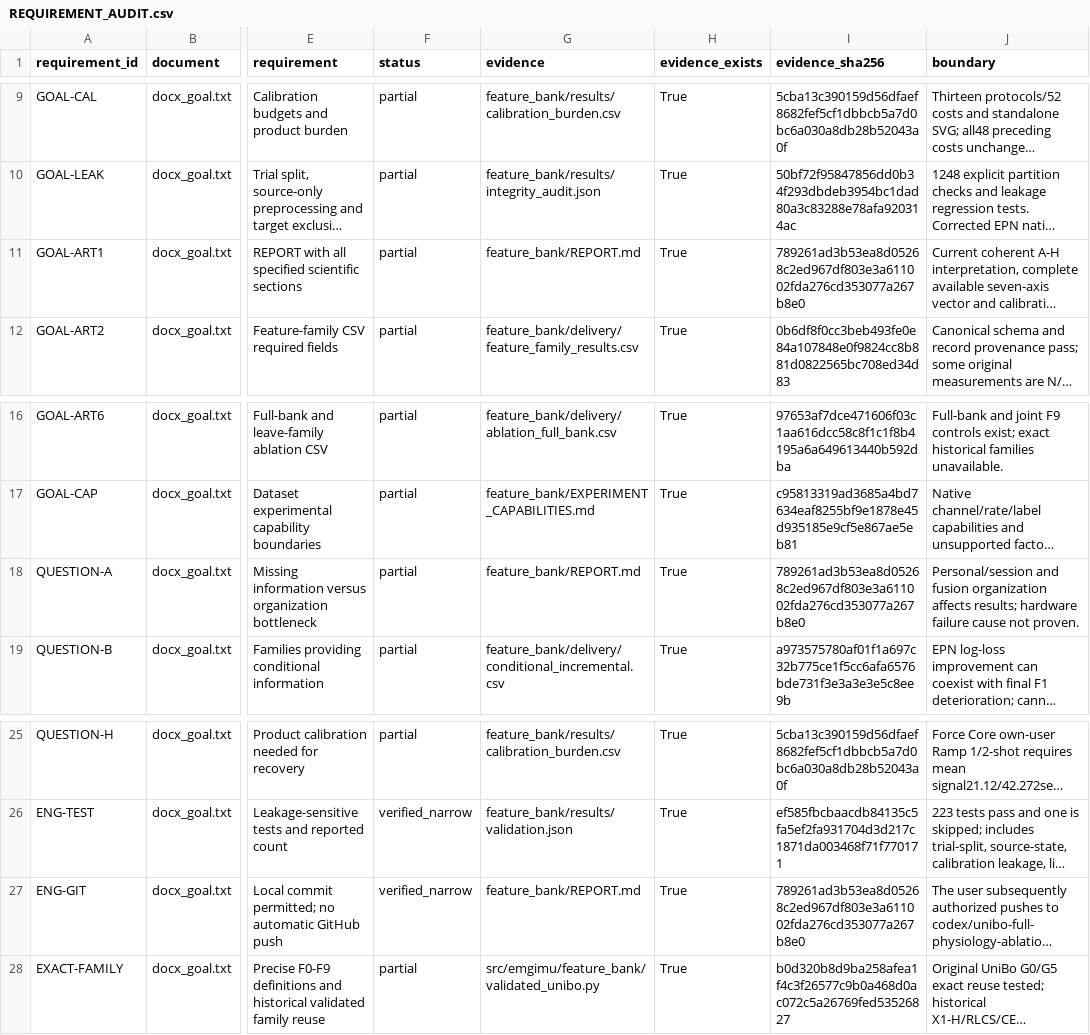
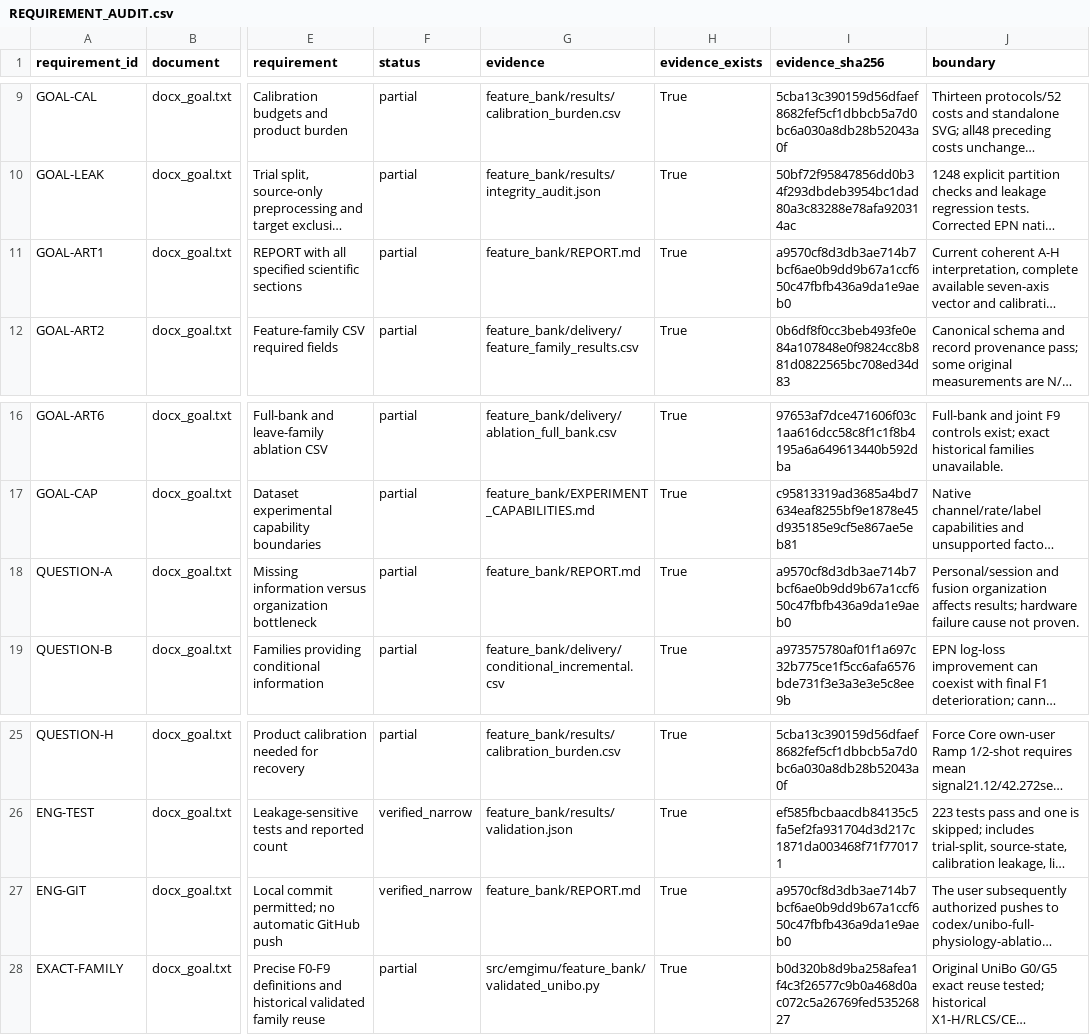
Before and after one commit to boyandong/emg-imu-human-in-the-loop, a CSV file: emgimu_classifier/feature_bank/REQUIREMENT_AUDIT.csv, drawn as a sheet; only a part is shown, gaps mark what is left out; long unchanged cells end in …; the diff names each change by its address in the sheet, - before the commit and + after, or states it on an @@ line.

```diff
--- a/emgimu_classifier/feature_bank/REQUIREMENT_AUDIT.csv
+++ b/emgimu_classifier/feature_bank/REQUIREMENT_AUDIT.csv
-I11 (evidence_sha256): 789261ad3b53ea8d05268c2ed967df803e3a611002fda276cd353077a267b8e0
+I11 (evidence_sha256): a9570cf8d3db3ae714b7bcf6ae0b9dd9b67a1ccf650c47fbfb436a9da1e9aeb0
-I18 (evidence_sha256): 789261ad3b53ea8d05268c2ed967df803e3a611002fda276cd353077a267b8e0
+I18 (evidence_sha256): a9570cf8d3db3ae714b7bcf6ae0b9dd9b67a1ccf650c47fbfb436a9da1e9aeb0
-I27 (evidence_sha256): 789261ad3b53ea8d05268c2ed967df803e3a611002fda276cd353077a267b8e0
+I27 (evidence_sha256): a9570cf8d3db3ae714b7bcf6ae0b9dd9b67a1ccf650c47fbfb436a9da1e9aeb0
```
Also changed, not shown: emgimu_classifier/feature_bank/DOCUMENT_SECTION_AUDIT.csv, emgimu_classifier/feature_bank/FORMULA_FAMILY_SCOPE_AUDIT.csv, 26 other files.
